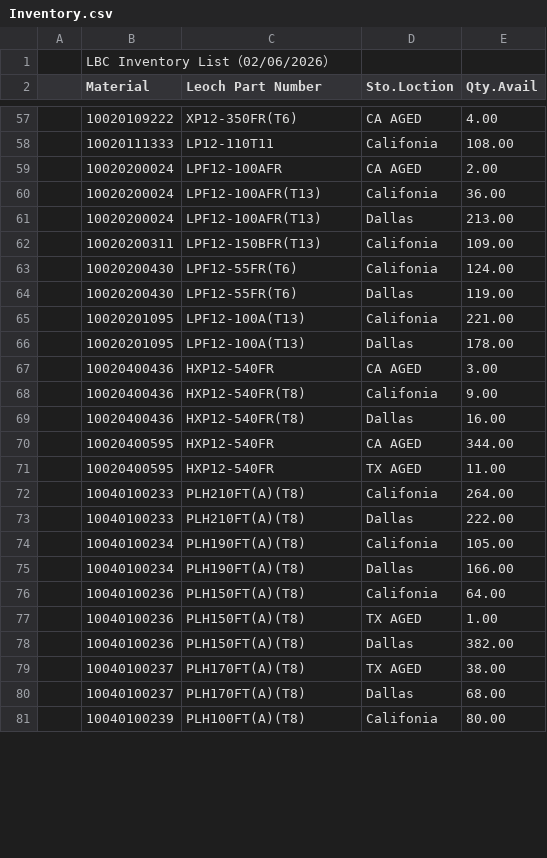
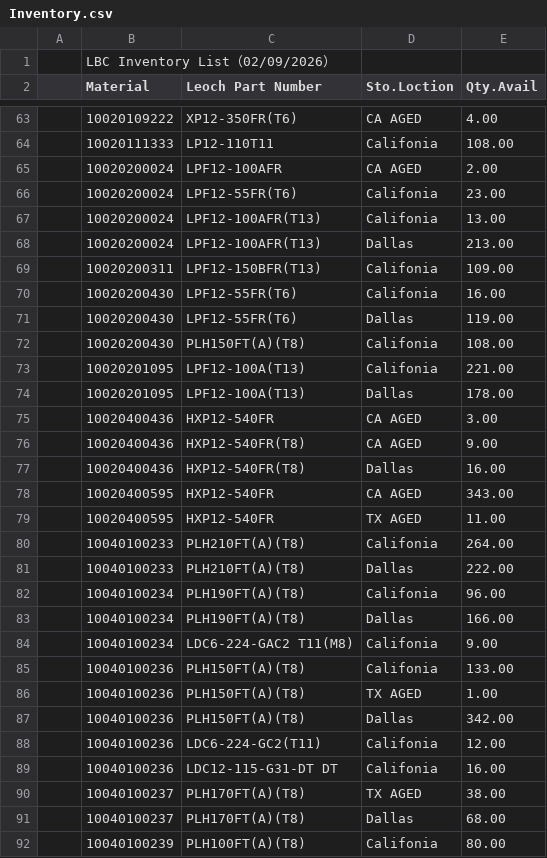
Before and after one commit to Leoch-Battery/Leoch-Inventory, a CSV file: Inventory.csv, drawn as a sheet; only a part is shown, gaps mark what is left out; the diff covers the shown part only.

```diff
--- a/Inventory.csv
+++ b/Inventory.csv
@@ -1,2 +1,2 @@
-,LBC Inventory List（02/06/2026）,,,,,,,
+,LBC Inventory List（02/09/2026）,,,,,,,
 ,Material,Leoch Part Number,Sto.Loction,Qty.Avail,,,,
@@ -59,7 +65,9 @@
 ,10020200024,LPF12-100AFR,CA AGED,2.00,,,,
-,10020200024,LPF12-100AFR(T13),Califonia,36.00,,,,
+,10020200024,LPF12-55FR(T6),Califonia,23.00,,,,
+,10020200024,LPF12-100AFR(T13),Califonia,13.00,,,,
 ,10020200024,LPF12-100AFR(T13),Dallas,213.00,,,,
 ,10020200311,LPF12-150BFR(T13),Califonia,109.00,,,,
-,10020200430,LPF12-55FR(T6),Califonia,124.00,,,,
+,10020200430,LPF12-55FR(T6),Califonia,16.00,,,,
 ,10020200430,LPF12-55FR(T6),Dallas,119.00,,,,
+,10020200430,PLH150FT(A)(T8),Califonia,108.00,,,,
 ,10020201095,LPF12-100A(T13),Califonia,221.00,,,,
@@ -67,5 +75,5 @@
 ,10020400436,HXP12-540FR,CA AGED,3.00,,,,
-,10020400436,HXP12-540FR(T8),Califonia,9.00,,,,
+,10020400436,HXP12-540FR(T8),CA AGED,9.00,,,,
 ,10020400436,HXP12-540FR(T8),Dallas,16.00,,,,
-,10020400595,HXP12-540FR,CA AGED,344.00,,,,
+,10020400595,HXP12-540FR,CA AGED,343.00,,,,
 ,10020400595,HXP12-540FR,TX AGED,11.00,,,,
@@ -73,7 +81,10 @@
 ,10040100233,PLH210FT(A)(T8),Dallas,222.00,,,,
-,10040100234,PLH190FT(A)(T8),Califonia,105.00,,,,
+,10040100234,PLH190FT(A)(T8),Califonia,96.00,,,,
 ,10040100234,PLH190FT(A)(T8),Dallas,166.00,,,,
-,10040100236,PLH150FT(A)(T8),Califonia,64.00,,,,
+,10040100234,LDC6-224-GAC2 T11(M8),Califonia,9.00,,,,
+,10040100236,PLH150FT(A)(T8),Califonia,133.00,,,,
 ,10040100236,PLH150FT(A)(T8),TX AGED,1.00,,,,
-,10040100236,PLH150FT(A)(T8),Dallas,382.00,,,,
+,10040100236,PLH150FT(A)(T8),Dallas,342.00,,,,
+,10040100236,LDC6-224-GC2(T11),Califonia,12.00,,,,
+,10040100236,LDC12-115-G31-DT DT,Califonia,16.00,,,,
 ,10040100237,PLH170FT(A)(T8),TX AGED,38.00,,,,
```
Also changed, not shown: 13 added rows, 3 removed rows and 33 edited cells elsewhere in this file.
